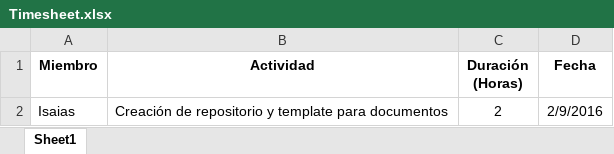
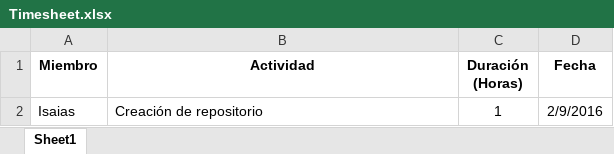
Before and after one commit to Andrew100111/Crazy-Breakout, an Excel workbook: doc/Bitácoras/Timesheet.xlsx, sheet Sheet1, drawn as a sheet; values as stored, in another font and other column widths than the file's, no borders; the diff names each change by its address in the sheet, - before the commit and + after, or states it on an @@ line.

```diff
--- a/doc/Bitácoras/Timesheet.xlsx (sheet Sheet1)
+++ b/doc/Bitácoras/Timesheet.xlsx (sheet Sheet1)
-B2 (Actividad): Creación de repositorio y template para documentos
+B2 (Actividad): Creación de repositorio
-C2 (Duración (Horas)): 2
+C2 (Duración (Horas)): 1
```
Also changed, not shown: 3 other files.
